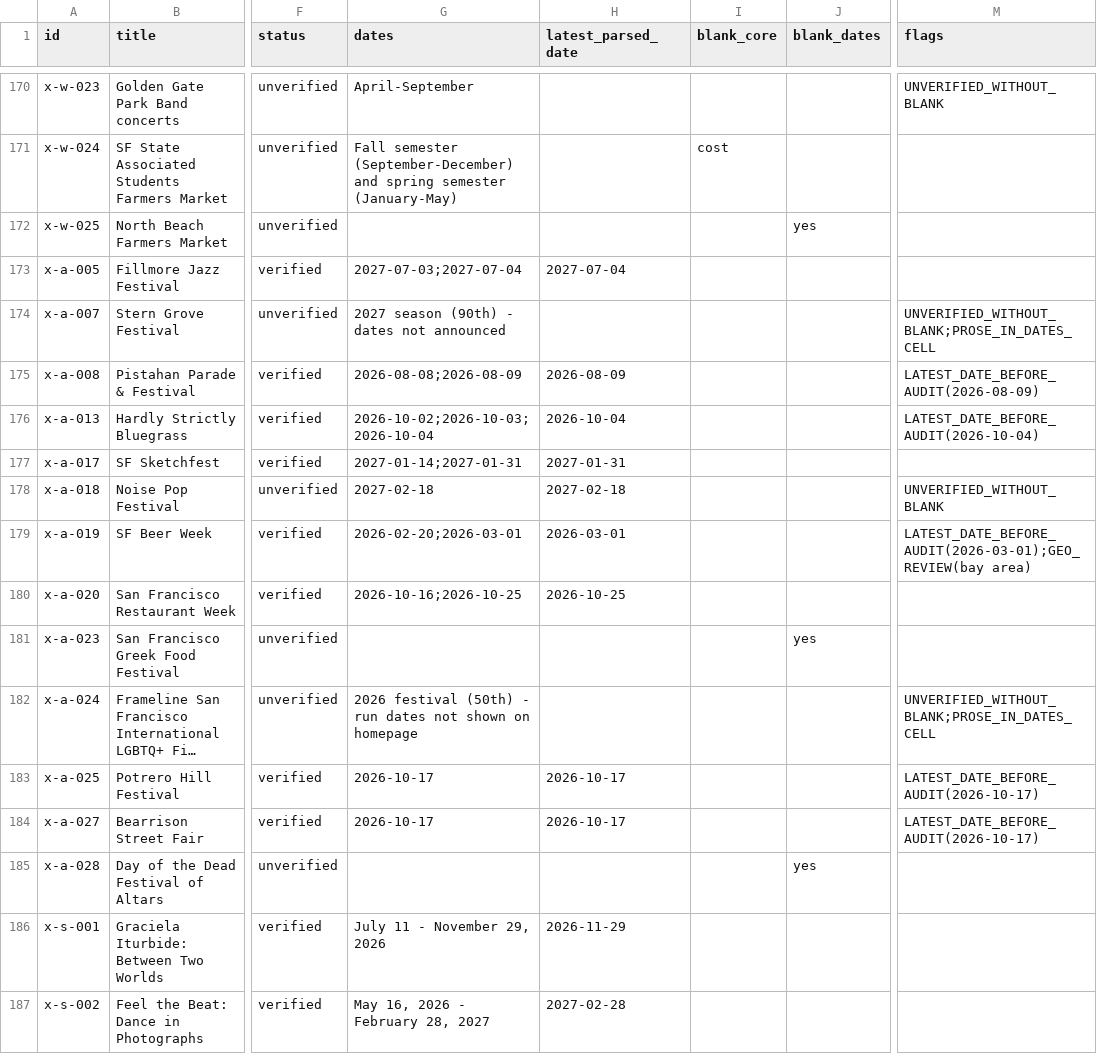
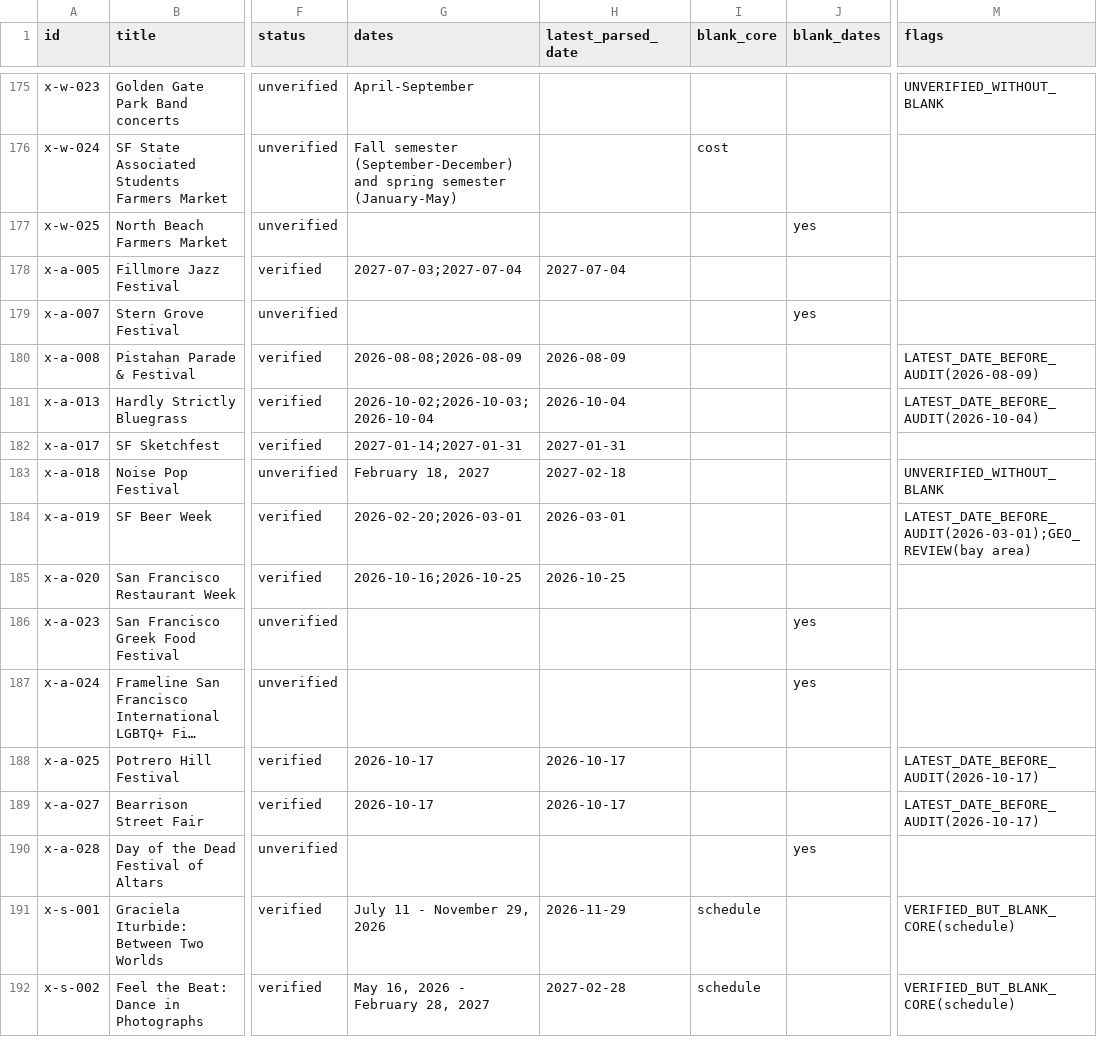
Before and after one commit to buffedlizard55-lab/MaltaProj6, a CSV file: audit/row-audit-76d2c635.csv, drawn as a sheet; only a part is shown, gaps mark what is left out; long unchanged cells end in …; addresses are those after the commit; the diff covers the shown part only; the diff names each change by its address in the sheet, - before the commit and + after, or states it on an @@ line.

```diff
--- a/audit/row-audit-76d2c635.csv
+++ b/audit/row-audit-76d2c635.csv
-G179 (dates): 2027 season (90th) - dates not announced
+G179 (dates): (empty)
-J179 (blank_dates): (empty)
+J179 (blank_dates): yes
-M179 (flags): UNVERIFIED_WITHOUT_BLANK;PROSE_IN_DATES_CELL
+M179 (flags): (empty)
-G183 (dates): 2027-02-18
+G183 (dates): February 18, 2027
-G187 (dates): 2026 festival (50th) - run dates not shown on homepage
+G187 (dates): (empty)
-J187 (blank_dates): (empty)
+J187 (blank_dates): yes
-M187 (flags): UNVERIFIED_WITHOUT_BLANK;PROSE_IN_DATES_CELL
+M187 (flags): (empty)
-I191:I192 (blank_core): (empty)
+I191:I192 (blank_core): schedule
-M191:M192 (flags): (empty)
+M191:M192 (flags): VERIFIED_BUT_BLANK_CORE(schedule)
```
Also changed, not shown: 5 added rows and 82 edited cells elsewhere in this file, 3 other files.
